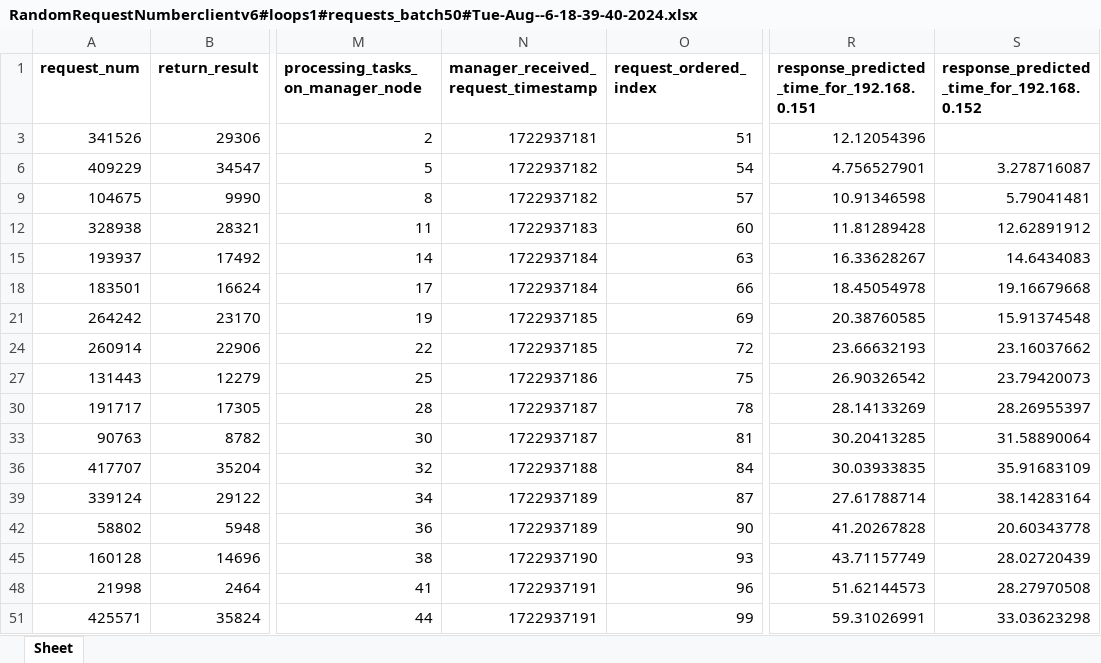
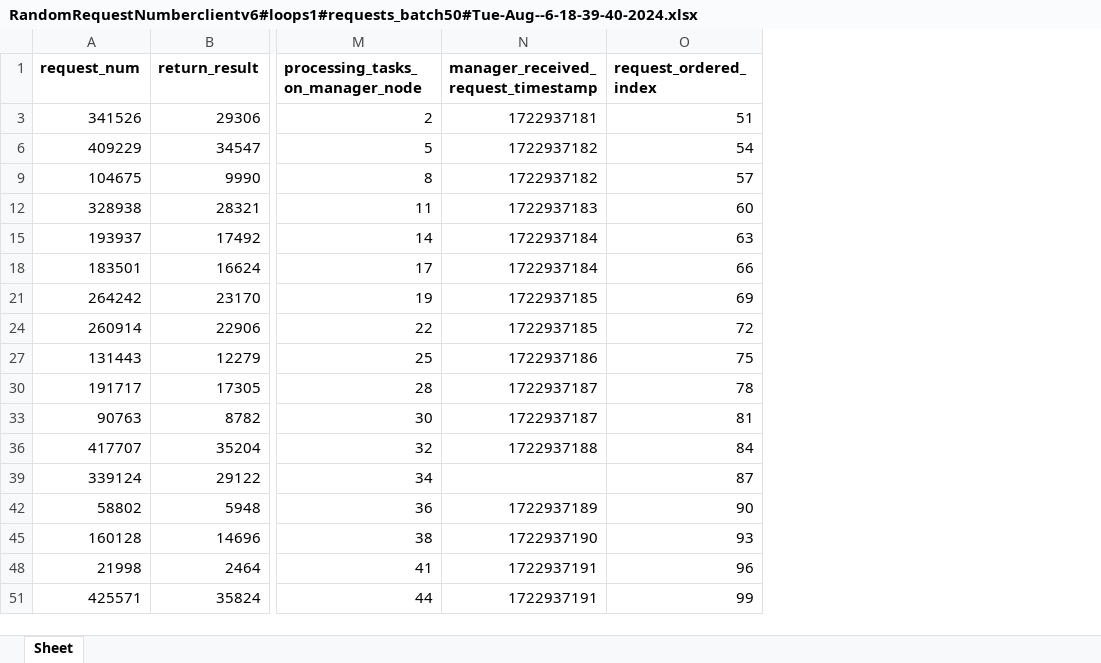
Before and after one commit to Wk-P/training, an Excel workbook: training_data/data_set5/RandomRequestNumberclientv6#loops1#requests_batch50#Tue-Aug--6-18-39-40-2024.xlsx, sheet Sheet, drawn as a sheet; only a part is shown, gaps mark what is left out; values as stored, in another font and other column widths than the file's, no borders; the diff names each change by its address in the sheet, - before the commit and + after, or states it on an @@ line.

```diff
--- a/training_data/data_set5/RandomRequestNumberclientv6#loops1#requests_batch50#Tue-Aug--6-18-39-40-2024.xlsx (sheet Sheet)
+++ b/training_data/data_set5/RandomRequestNumberclientv6#loops1#requests_batch50#Tue-Aug--6-18-39-40-2024.xlsx (sheet Sheet)
@@ column R hidden, rows 1-51: response_predicted_time_for_192.168.0.151 | 12.12054396 | 4.756527901 | 10.91346598 | 11.81289428 | 16.33628267 | 18.45054978 | 20.38760585 | 23.66632193 | 26.90326542 | 28.14133269 | 30.20413285 | 30.03933835 | 27.61788714 | 41.20267828 | 43.71157749 | 51.62144573 | 59.31026991 @@
@@ column S hidden, rows 1-51: response_predicted_time_for_192.168.0.152 |  | 3.278716087 | 5.79041481 | 12.62891912 | 14.6434083 | 19.16679668 | 15.91374548 | 23.16037662 | 23.79420073 | 28.26955397 | 31.58890064 | 35.91683109 | 38.14283164 | 20.60343778 | 28.02720439 | 28.27970508 | 33.03623298 @@
-N39: 1722937189
+N39: (empty)
```
Also changed, not shown: results/result_processTime_waitTasks/RandomRequestNumberclientv5#loops4#requests_batch200#Fri-Jul-26-18-36-52-2024processTime#waitTasks_v4result.xlsx, 2 other files.
